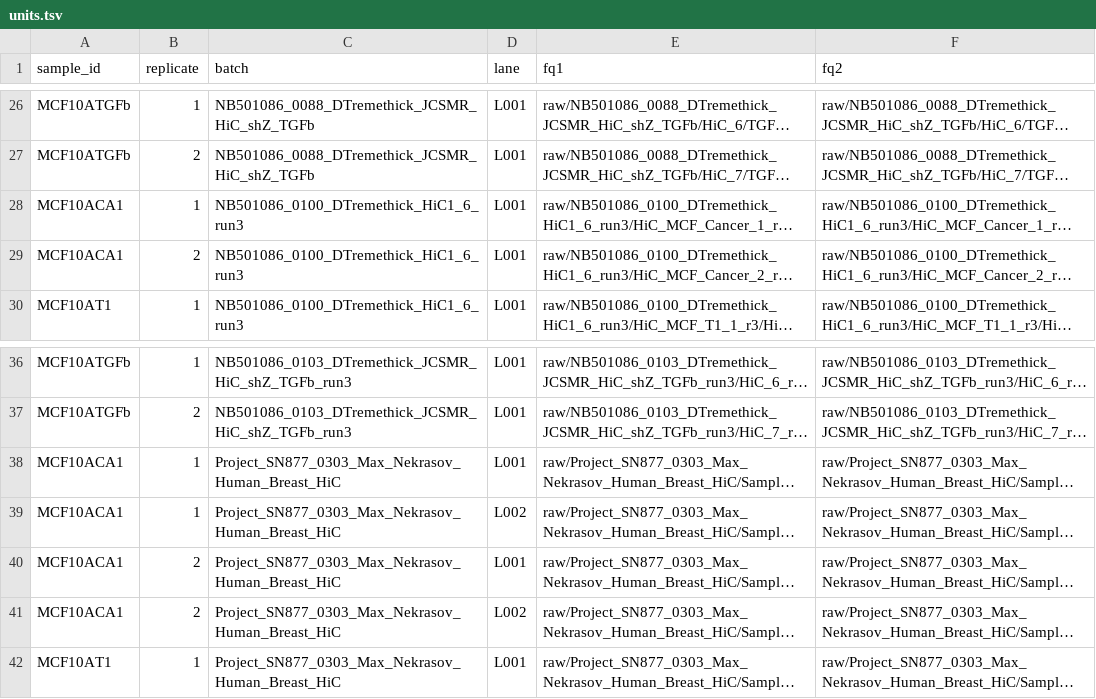
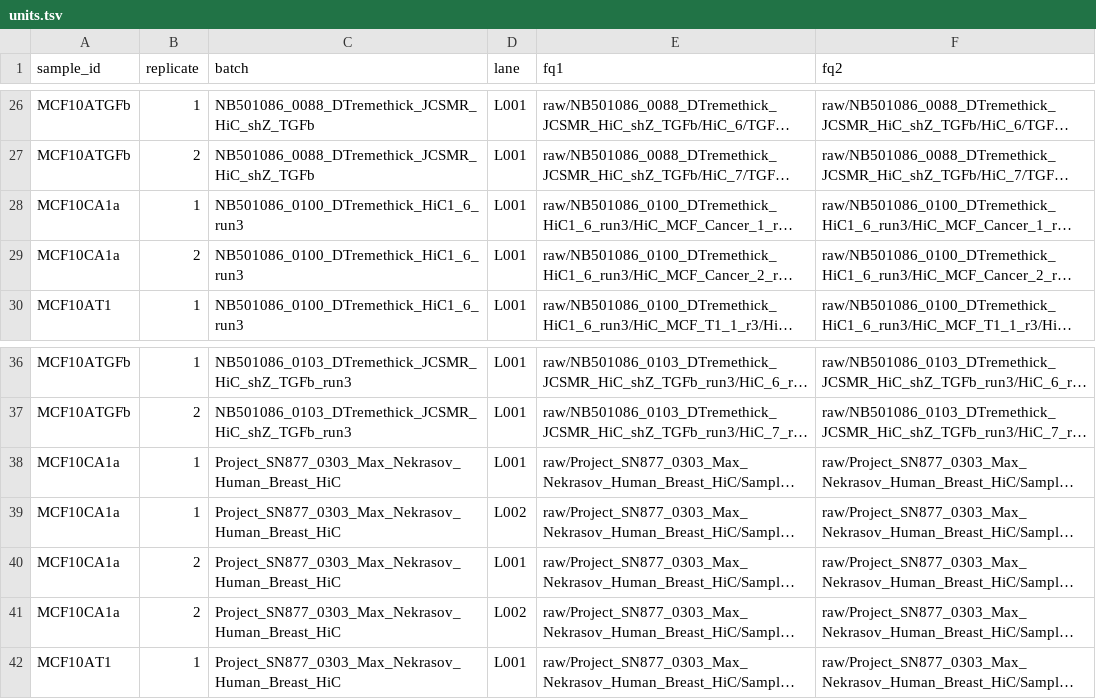
Before and after one commit to skurscheid/breast_cancer_nucleome, a TSV file: units.tsv, drawn as a sheet; only a part is shown, gaps mark what is left out; long unchanged cells end in …; the diff covers the shown part only; the diff names each change by its address in the sheet, - before the commit and + after, or states it on an @@ line.

Commit message:
updates sample configuration

```diff
--- a/units.tsv
+++ b/units.tsv
-A28:A29 (sample_id): MCF10ACA1
+A28:A29 (sample_id): MCF10CA1a
-A38:A41 (sample_id): MCF10ACA1
+A38:A41 (sample_id): MCF10CA1a
```
Also changed, not shown: 2 added rows and 10 edited cells elsewhere in this file, samples.tsv.
